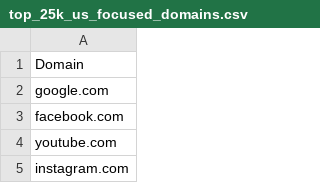
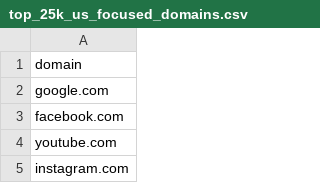
Before and after one commit to Vishnusai4/lead-generator, a CSV file: top_25k_us_focused_domains.csv, drawn as a sheet; only a part is shown.

```diff
--- a/top_25k_us_focused_domains.csv
+++ b/top_25k_us_focused_domains.csv
@@ -1,2 +1,2 @@
-Domain
+domain
 google.com
```
